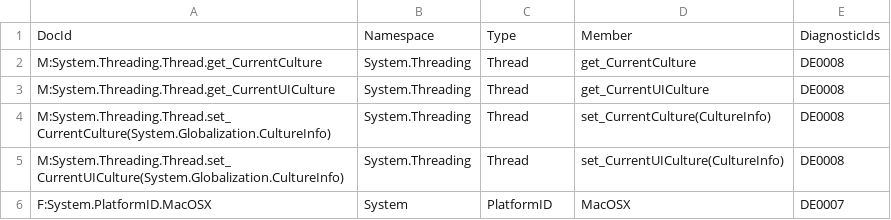
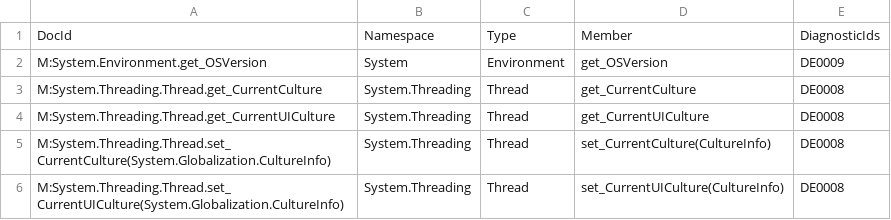
Before and after one commit to dotnet/platform-compat, a CSV file: etc/deprecated.csv, drawn as a sheet; only a part is shown; the shorter side is filled out with more unchanged rows.

Commit message:
Mark Environment.OSVersion as deprecated (#84)
* Mark Environment.OSVersion as deprecated

Fixes #58

* Small rewording of DE0009 doc

* Taking mairaw review feedback

```diff
--- a/etc/deprecated.csv
+++ b/etc/deprecated.csv
@@ -1,2 +1,3 @@
 DocId,Namespace,Type,Member,DiagnosticIds
+M:System.Environment.get_OSVersion,System,Environment,get_OSVersion,DE0009
 M:System.Threading.Thread.get_CurrentCulture,System.Threading,Thread,get_CurrentCulture,DE0008
```
Also changed, not shown: 3 other files.
